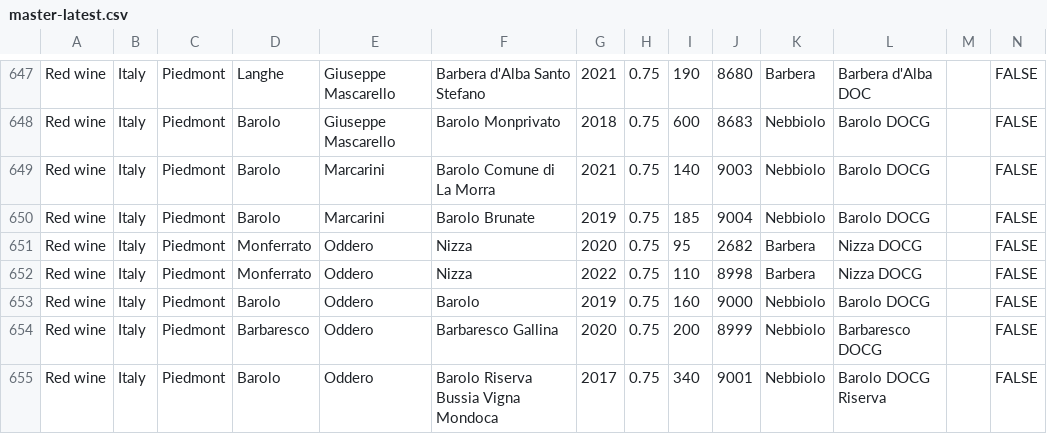
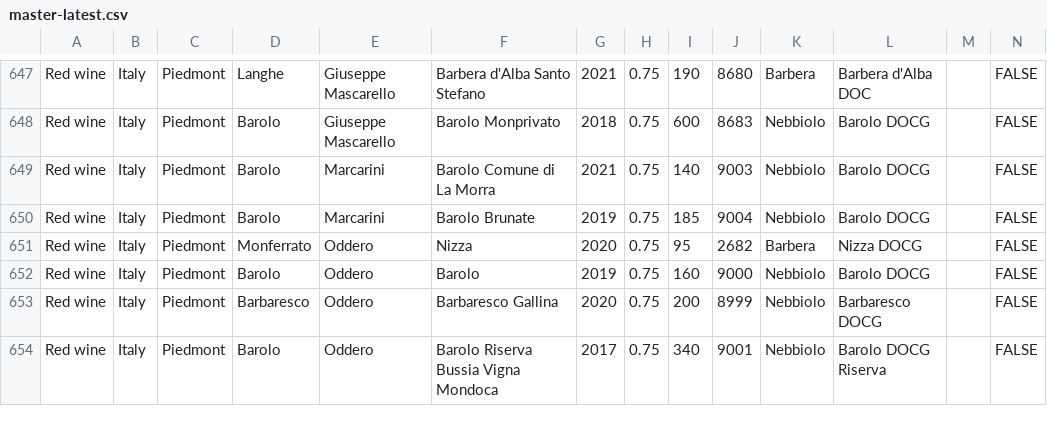
Before and after one commit to FabioTerranova/weinkarte, a CSV file: build/master-latest.csv, drawn as a sheet; only a part is shown, gaps mark what is left out; rows hold the shown columns only; the diff names each change by its address in the sheet, - before the commit and + after, or states it on an @@ line.

```diff
--- a/build/master-latest.csv
+++ b/build/master-latest.csv
-row 652: Red wine | Italy | Piedmont | Monferrato | Oddero | Nizza | 2022 | 0.75 | 110 | 8998 | Barbera | Nizza DOCG |  | FALSE
```
Also changed, not shown: 1 other file.
